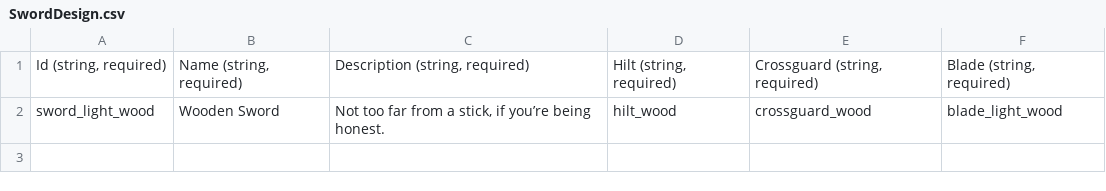
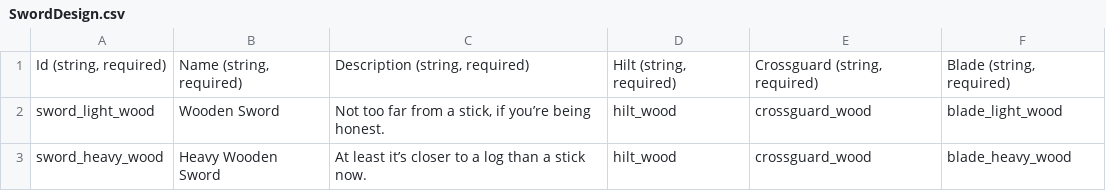
Before and after one commit to treesgobark/PixelDungeonJam, a CSV file: PixelDungeonJam/Content/Entities/Player/Data/SwordDesign.csv, drawn as a sheet; the diff names each change by its address in the sheet, - before the commit and + after, or states it on an @@ line.

Commit message:
Player can cycle through their available weapons

```diff
--- a/PixelDungeonJam/Content/Entities/Player/Data/SwordDesign.csv
+++ b/PixelDungeonJam/Content/Entities/Player/Data/SwordDesign.csv
+row 3: sword_heavy_wood | Heavy Wooden Sword | At least it’s closer to a log than a stick now. | hilt_wood | crossguard_wood | blade_heavy_wood
```
Also changed, not shown: PixelDungeonJam/Content/Entities/Player/Data/BladeDesign.csv, 11 other files.
